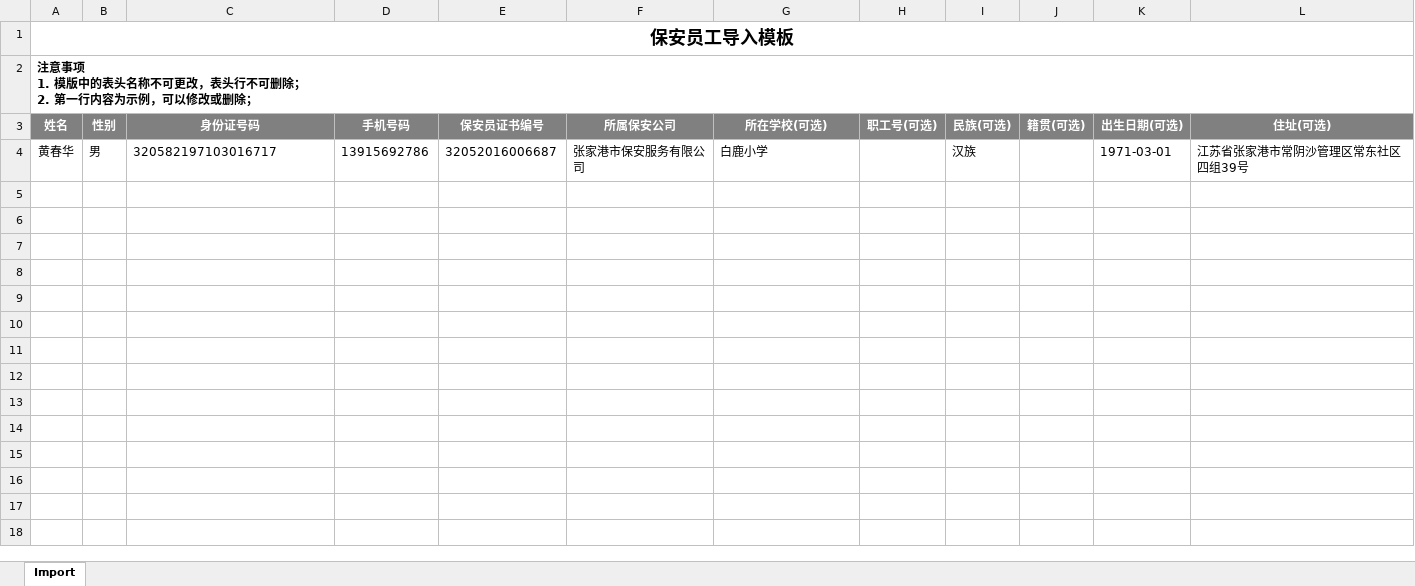
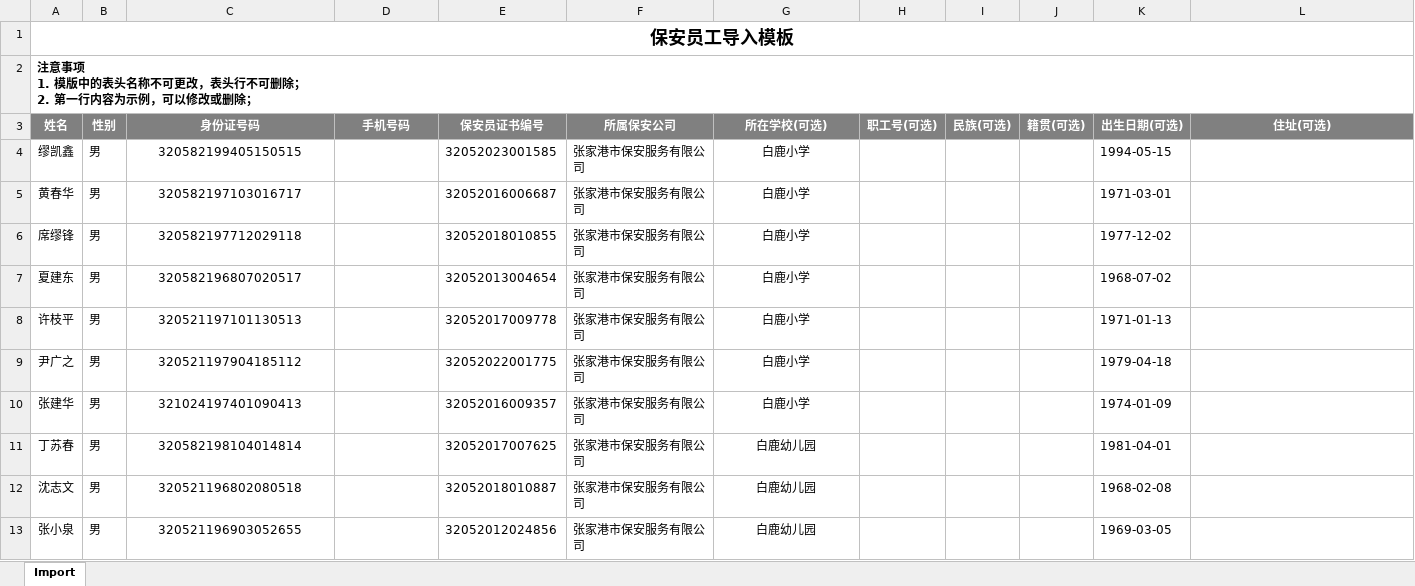
Before and after one commit to zhensherlock/management-system-frontend, an Excel workbook: public/files/保安员工导入模板.xlsx, sheet Import, drawn as a sheet; values as stored, in another font and other column widths than the file's, no borders; addresses are those after the commit; the diff names each change by its address in the sheet, - before the commit and + after, or states it on an @@ line.

```diff
--- a/public/files/保安员工导入模板.xlsx (sheet Import)
+++ b/public/files/保安员工导入模板.xlsx (sheet Import)
+row 4: 缪凯鑫 | 男 | 320582199405150515 |  | 32052023001585 | 张家港市保安服务有限公司 | 白鹿小学 |  |  |  | 1994-05-15
-C5 alignment: left
+C5 alignment: center
-D5 (手机号码): 13915692786
+D5 (手机号码): (empty)
-G5 alignment: left
+G5 alignment: center
-I5 (民族(可选)): 汉族
+I5 (民族(可选)): (empty)
-L5 (住址(可选)): 江苏省张家港市常阴沙管理区常东社区四组39号
+L5 (住址(可选)): (empty)
+row 6: 席缪锋 | 男 | 320582197712029118 |  | 32052018010855 | 张家港市保安服务有限公司 | 白鹿小学 |  |  |  | 1977-12-02
+row 7: 夏建东 | 男 | 320582196807020517 |  | 32052013004654 | 张家港市保安服务有限公司 | 白鹿小学 |  |  |  | 1968-07-02
+row 8: 许枝平 | 男 | 320521197101130513 |  | 32052017009778 | 张家港市保安服务有限公司 | 白鹿小学 |  |  |  | 1971-01-13
+row 9: 尹广之 | 男 | 320521197904185112 |  | 32052022001775 | 张家港市保安服务有限公司 | 白鹿小学 |  |  |  | 1979-04-18
+row 10: 张建华 | 男 | 321024197401090413 |  | 32052016009357 | 张家港市保安服务有限公司 | 白鹿小学 |  |  |  | 1974-01-09
+row 11: 丁苏春 | 男 | 320582198104014814 |  | 32052017007625 | 张家港市保安服务有限公司 | 白鹿幼儿园 |  |  |  | 1981-04-01
+row 12: 沈志文 | 男 | 320521196802080518 |  | 32052018010887 | 张家港市保安服务有限公司 | 白鹿幼儿园 |  |  |  | 1968-02-08
+row 13: 张小泉 | 男 | 320521196903052655 |  | 32052012024856 | 张家港市保安服务有限公司 | 白鹿幼儿园 |  |  |  | 1969-03-05
```
Also changed, not shown: formulas that keep their value, 4 other files.
